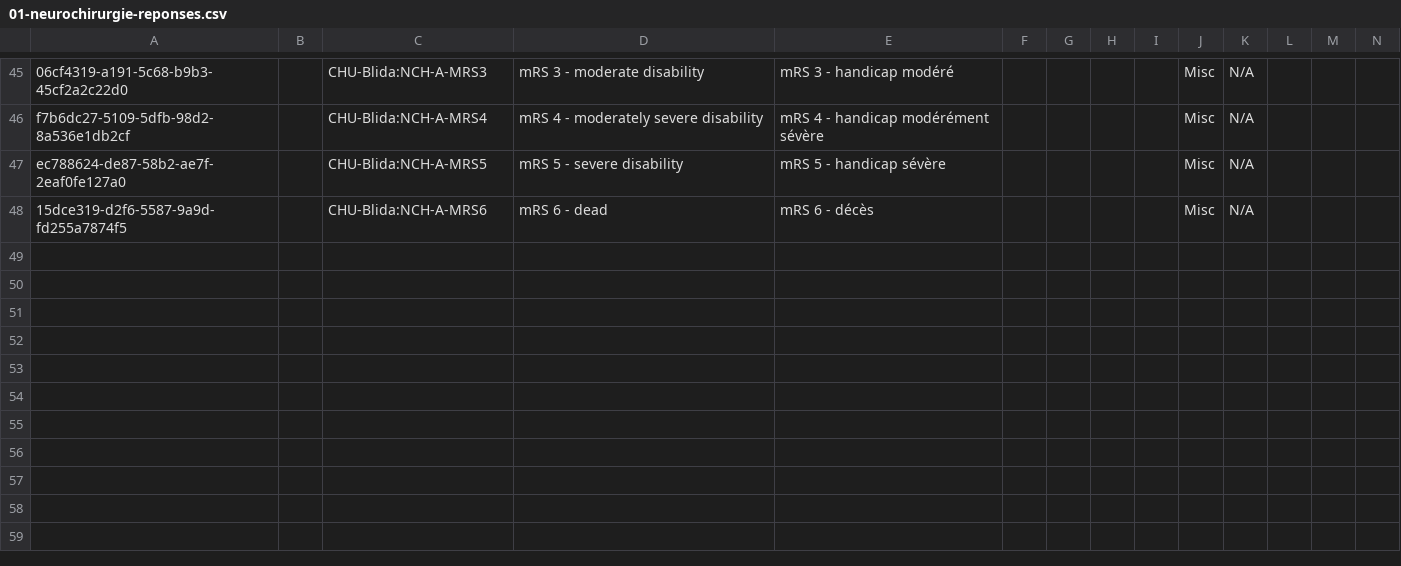
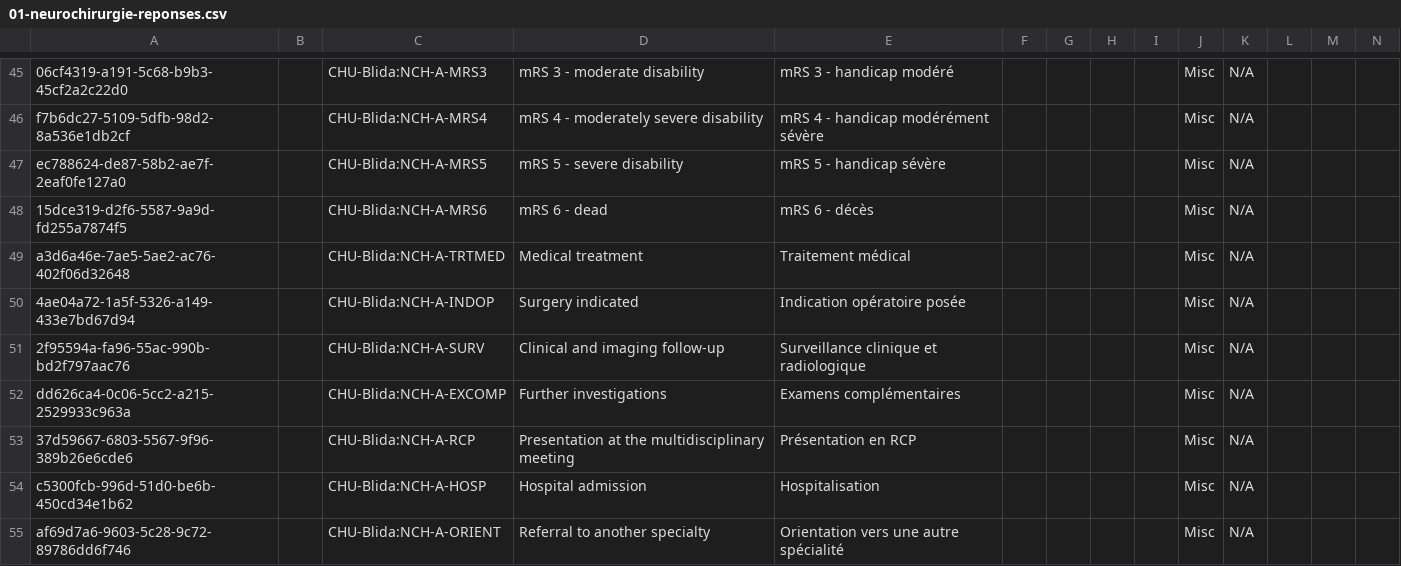
Before and after one commit to Yassine-hn/OpenMrs-EMR, a CSV file: config/backend/concepts/chu-blida/01-neurochirurgie-reponses.csv, drawn as a sheet; only a part is shown, gaps mark what is left out; rows hold the shown columns only; the diff names each change by its address in the sheet, - before the commit and + after, or states it on an @@ line.

```diff
--- a/config/backend/concepts/chu-blida/01-neurochirurgie-reponses.csv
+++ b/config/backend/concepts/chu-blida/01-neurochirurgie-reponses.csv
+row 49: a3d6a46e-7ae5-5ae2-ac76-402f06d32648 |  | CHU-Blida:NCH-A-TRTMED | Medical treatment | Traitement médical |  |  |  |  | Misc | N/A
+row 50: 4ae04a72-1a5f-5326-a149-433e7bd67d94 |  | CHU-Blida:NCH-A-INDOP | Surgery indicated | Indication opératoire posée |  |  |  |  | Misc | N/A
+row 51: 2f95594a-fa96-55ac-990b-bd2f797aac76 |  | CHU-Blida:NCH-A-SURV | Clinical and imaging follow-up | Surveillance clinique et radiologique |  |  |  |  | Misc | N/A
+row 52: dd626ca4-0c06-5cc2-a215-2529933c963a |  | CHU-Blida:NCH-A-EXCOMP | Further investigations | Examens complémentaires |  |  |  |  | Misc | N/A
+row 53: 37d59667-6803-5567-9f96-389b26e6cde6 |  | CHU-Blida:NCH-A-RCP | Presentation at the multidisciplinary meeting | Présentation en RCP |  |  |  |  | Misc | N/A
+row 54: c5300fcb-996d-51d0-be6b-450cd34e1b62 |  | CHU-Blida:NCH-A-HOSP | Hospital admission | Hospitalisation |  |  |  |  | Misc | N/A
+row 55: af69d7a6-9603-5c28-9c72-89786dd6f746 |  | CHU-Blida:NCH-A-ORIENT | Referral to another specialty | Orientation vers une autre spécialité |  |  |  |  | Misc | N/A
```
Also changed, not shown: config/backend/encountertypes/chu-blida/encountertypes.csv, 9 other files.
